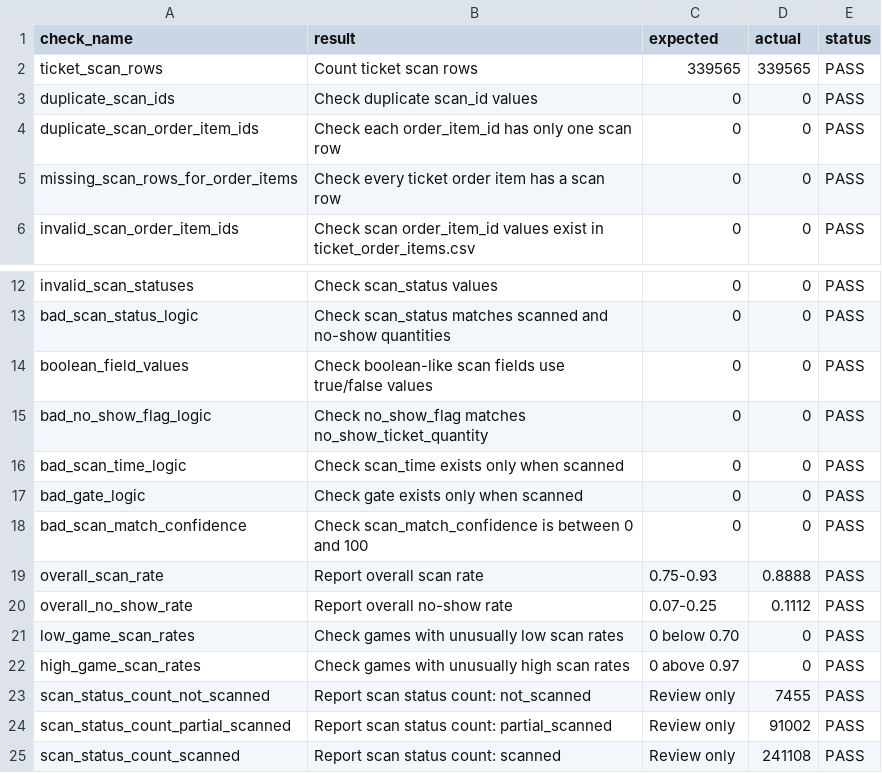
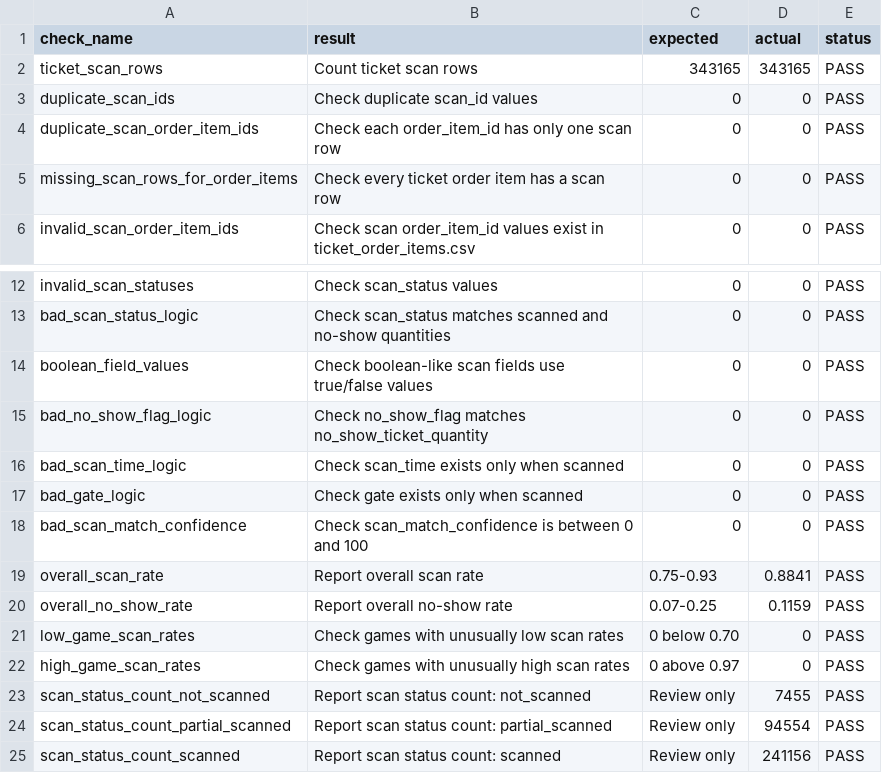
Before and after one commit to tip1220/trash-pandas-crm-analytics-pilot, a CSV file: data/synthetic/scan_quality_summary.csv, drawn as a sheet; only a part is shown, gaps mark what is left out.

```diff
--- a/data/synthetic/scan_quality_summary.csv
+++ b/data/synthetic/scan_quality_summary.csv
@@ -1,3 +1,3 @@
 check_name,result,expected,actual,status
-ticket_scan_rows,Count ticket scan rows,339565,339565,PASS
+ticket_scan_rows,Count ticket scan rows,343165,343165,PASS
 duplicate_scan_ids,Check duplicate scan_id values,0,0,PASS
@@ -18,4 +18,4 @@ bad_gate_logic,Check gate exists only when scanned,0,0,PASS
 bad_scan_match_confidence,Check scan_match_confidence is between 0 and 100,0,0,PASS
-overall_scan_rate,Report overall scan rate,0.75-0.93,0.8888,PASS
-overall_no_show_rate,Report overall no-show rate,0.07-0.25,0.1112,PASS
+overall_scan_rate,Report overall scan rate,0.75-0.93,0.8841,PASS
+overall_no_show_rate,Report overall no-show rate,0.07-0.25,0.1159,PASS
 low_game_scan_rates,Check games with unusually low scan rates,0 below 0.70,0,PASS
@@ -23,3 +23,3 @@ high_game_scan_rates,Check games with unusually high scan rates,0 above 0.97,0,P
 scan_status_count_not_scanned,Report scan status count: not_scanned,Review only,7455,PASS
-scan_status_count_partial_scanned,Report scan status count: partial_scanned,Review only,91002,PASS
-scan_status_count_scanned,Report scan status count: scanned,Review only,241108,PASS
+scan_status_count_partial_scanned,Report scan status count: partial_scanned,Review only,94554,PASS
+scan_status_count_scanned,Report scan status count: scanned,Review only,241156,PASS
```
Also changed, not shown: data/synthetic/ticket_generation_summary.csv, data/synthetic/ticket_quality_summary.csv, 5 other files.
